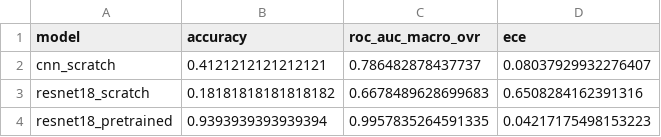
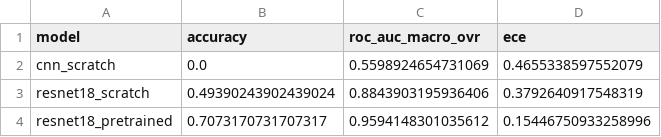
Before and after one commit to SID-6921/BBBC021_Project, a CSV file: results_summary/model_comparison_transfer_learning.csv, drawn as a sheet.

```diff
--- a/results_summary/model_comparison_transfer_learning.csv
+++ b/results_summary/model_comparison_transfer_learning.csv
@@ -1,4 +1,4 @@
 model,accuracy,roc_auc_macro_ovr,ece
-cnn_scratch,0.4121212121212121,0.786482878437737,0.08037929932276407
-resnet18_scratch,0.18181818181818182,0.6678489628699683,0.6508284162391316
-resnet18_pretrained,0.9393939393939394,0.9957835264591335,0.04217175498153223
+cnn_scratch,0.0,0.5598924654731069,0.4655338597552079
+resnet18_scratch,0.49390243902439024,0.8843903195936406,0.3792640917548319
+resnet18_pretrained,0.7073170731707317,0.9594148301035612,0.15446750933258996
```
Also changed, not shown: results_summary/advanced_computational_cost.csv, results_summary/advanced_feature_ablation.csv, 51 other files.
